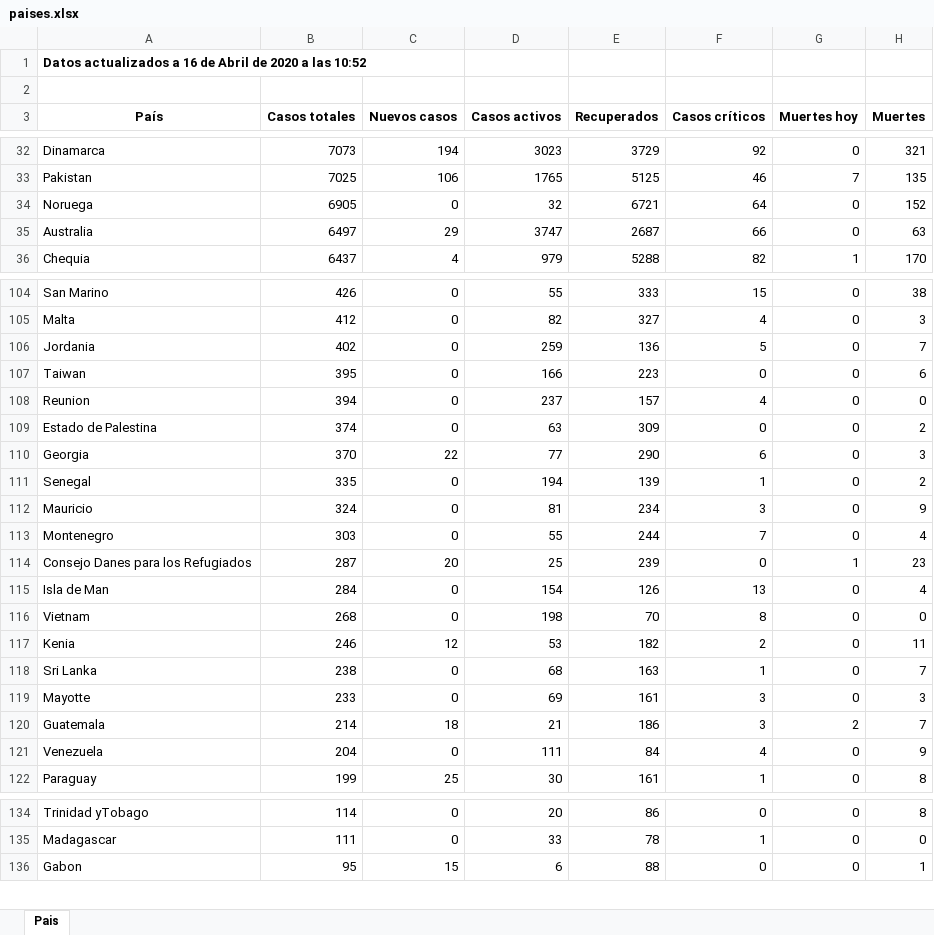
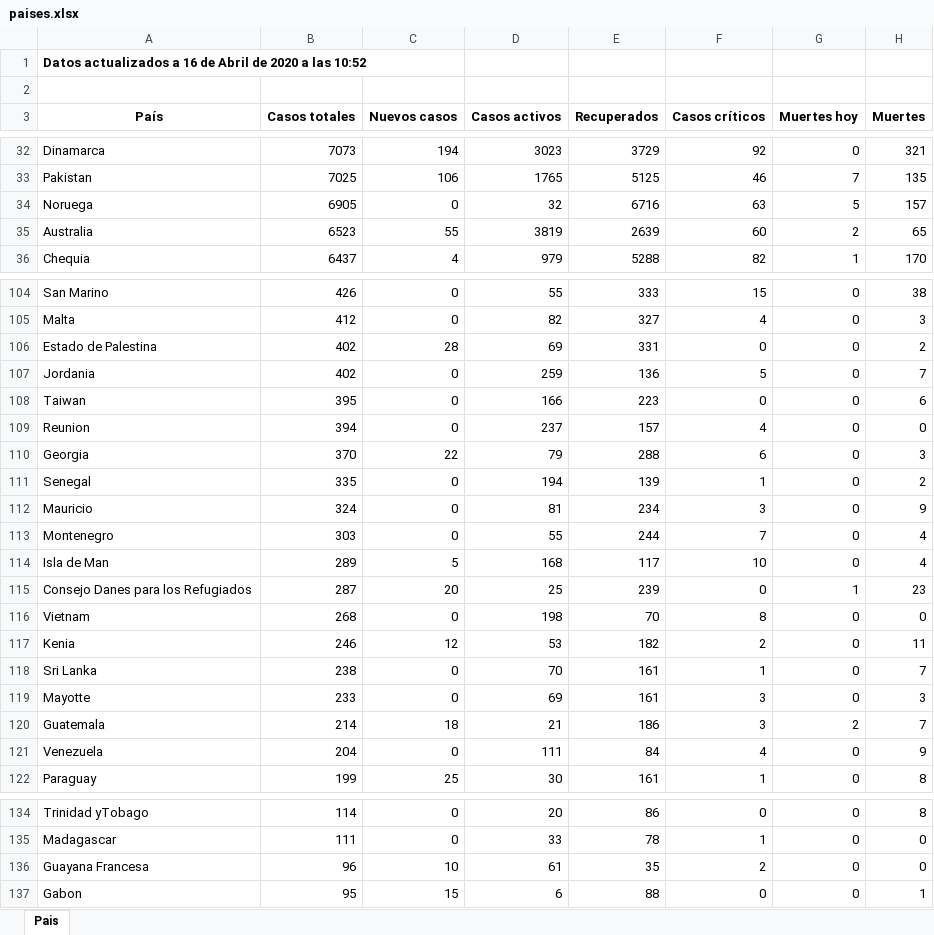
Before and after one commit to Dviejopomata/covid-19-data, an Excel workbook: paises.xlsx, sheet Pais, drawn as a sheet; only a part is shown, gaps mark what is left out; values as stored, in another font and other column widths than the file's, no borders; removed rows and columns are numbered as before the commit, all else as after; the diff covers the shown part only; the diff names each change by its address in the sheet, - before the commit and + after, or states it on an @@ line.

```diff
--- a/paises.xlsx (sheet Pais)
+++ b/paises.xlsx (sheet Pais)
-E34 (Recuperados): 6721
+E34 (Recuperados): 6716
-F34 (Casos críticos): 64
+F34 (Casos críticos): 63
-G34 (Muertes hoy): 0
+G34 (Muertes hoy): 5
-H34 (Muertes): 152
+H34 (Muertes): 157
-B35 (Casos totales): 6497
+B35 (Casos totales): 6523
-C35 (Nuevos casos): 29
+C35 (Nuevos casos): 55
-D35 (Casos activos): 3747
+D35 (Casos activos): 3819
-E35 (Recuperados): 2687
+E35 (Recuperados): 2639
-F35 (Casos críticos): 66
+F35 (Casos críticos): 60
-G35 (Muertes hoy): 0
+G35 (Muertes hoy): 2
-H35 (Muertes): 63
+H35 (Muertes): 65
+row 106: Estado de Palestina | 402 | 28 | 69 | 331 | 0 | 0 | 2
-row 109: Estado de Palestina | 374 | 0 | 63 | 309 | 0 | 0 | 2
-D110 (Casos activos): 77
+D110 (Casos activos): 79
-E110 (Recuperados): 290
+E110 (Recuperados): 288
+row 114: Isla de Man | 289 | 5 | 168 | 117 | 10 | 0 | 4
-row 115: Isla de Man | 284 | 0 | 154 | 126 | 13 | 0 | 4
-D118 (Casos activos): 68
+D118 (Casos activos): 70
-E118 (Recuperados): 163
+E118 (Recuperados): 161
+row 136: Guayana Francesa | 96 | 10 | 61 | 35 | 2 | 0 | 0
```
Also changed, not shown: 1 removed row and 12 edited cells elsewhere in this sheet, provincias_spain.xlsx, 3 other files.
